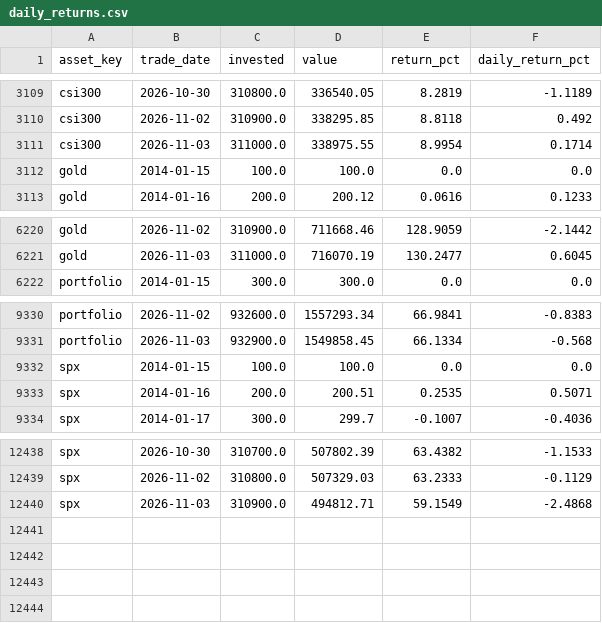
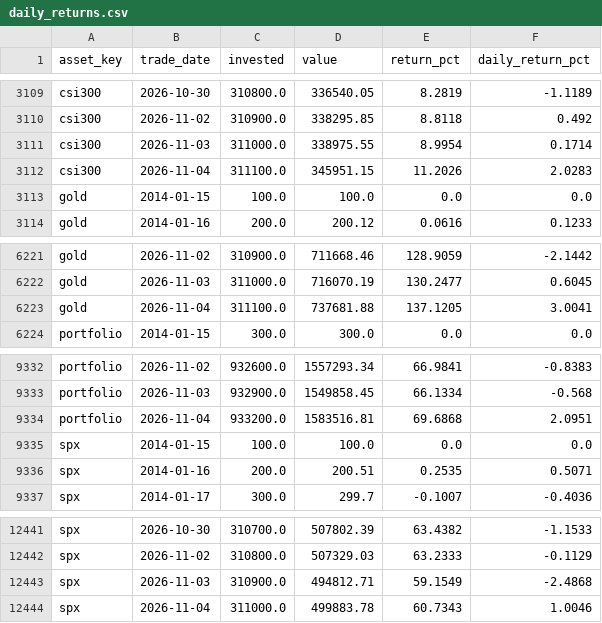
Before and after one commit to 0x3st/mahoupao, a CSV file: data/export/daily_returns.csv, drawn as a sheet; only a part is shown, gaps mark what is left out; the diff names each change by its address in the sheet, - before the commit and + after, or states it on an @@ line.

```diff
--- a/data/export/daily_returns.csv
+++ b/data/export/daily_returns.csv
+row 3112: csi300 | 2026-11-04 | 311100.0 | 345951.15 | 11.2026 | 2.0283
+row 6223: gold | 2026-11-04 | 311100.0 | 737681.88 | 137.1205 | 3.0041
+row 9334: portfolio | 2026-11-04 | 933200.0 | 1583516.81 | 69.6868 | 2.0951
+row 12444: spx | 2026-11-04 | 311000.0 | 499883.78 | 60.7343 | 1.0046
```
Also changed, not shown: data/export/csi300.csv, data/export/gold.csv, 6 other files.
